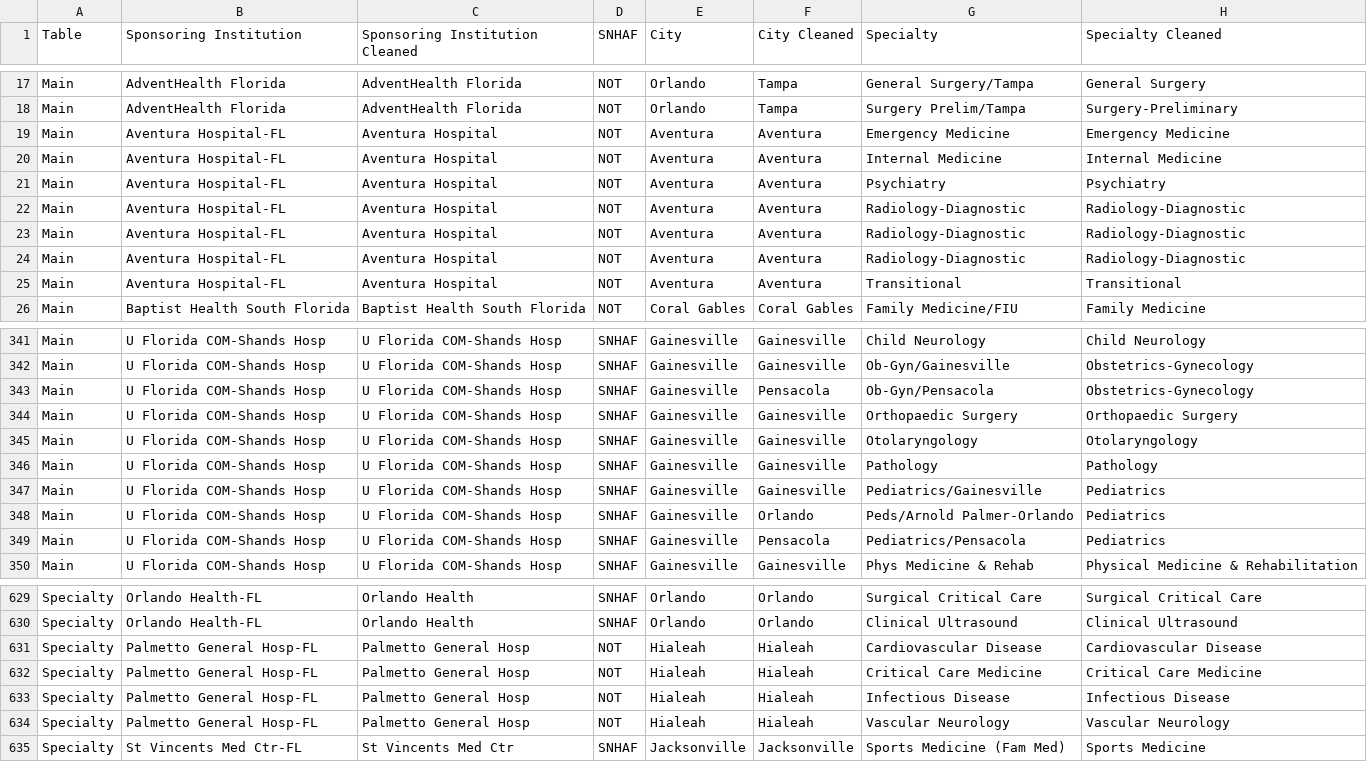
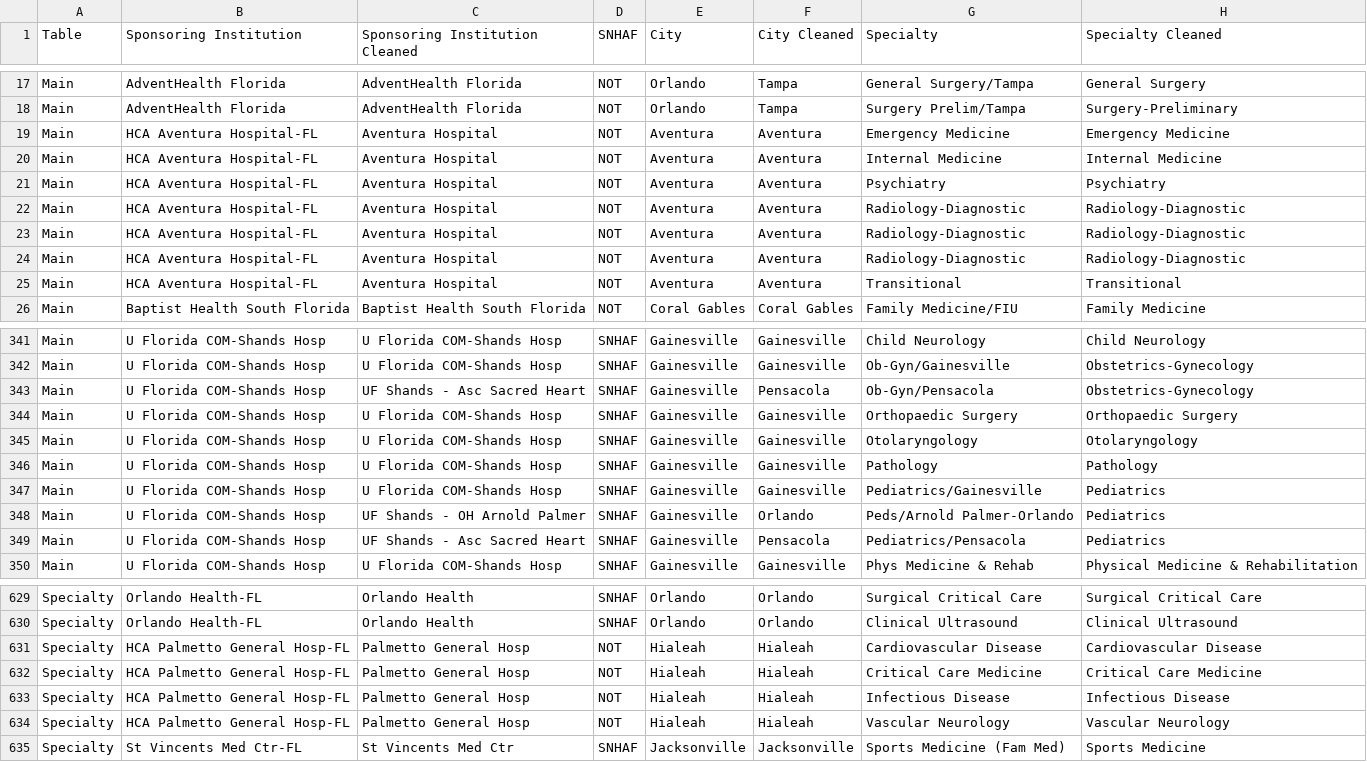
Before and after one commit to flchildrenshospitals/NRMP, a CSV file: NRMP_2020_2024_Main_and_Specialty.csv, drawn as a sheet; only a part is shown, gaps mark what is left out; the diff covers the shown part only; the diff names each change by its address in the sheet, - before the commit and + after, or states it on an @@ line.

```diff
--- a/NRMP_2020_2024_Main_and_Specialty.csv
+++ b/NRMP_2020_2024_Main_and_Specialty.csv
-B19:B25 (Sponsoring Institution): Aventura Hospital-FL
+B19:B25 (Sponsoring Institution): HCA Aventura Hospital-FL
-C343 (Sponsoring Institution Cleaned): U Florida COM-Shands Hosp
+C343 (Sponsoring Institution Cleaned): UF Shands - Asc Sacred Heart
-C348 (Sponsoring Institution Cleaned): U Florida COM-Shands Hosp
+C348 (Sponsoring Institution Cleaned): UF Shands - OH Arnold Palmer
-C349 (Sponsoring Institution Cleaned): U Florida COM-Shands Hosp
+C349 (Sponsoring Institution Cleaned): UF Shands - Asc Sacred Heart
-B631:B634 (Sponsoring Institution): Palmetto General Hosp-FL
+B631:B634 (Sponsoring Institution): HCA Palmetto General Hosp-FL
```
Also changed, not shown: 24 edited cells elsewhere in this file.
